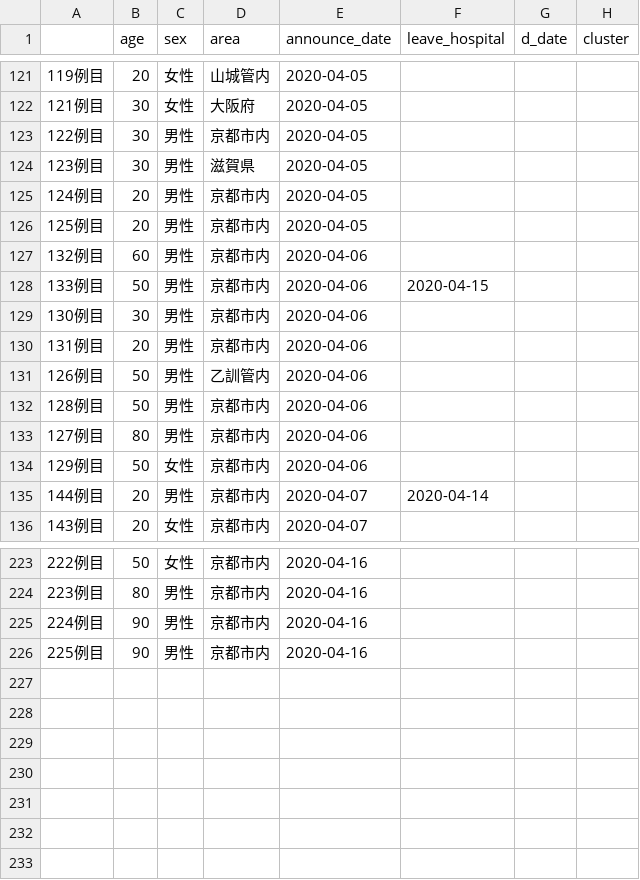
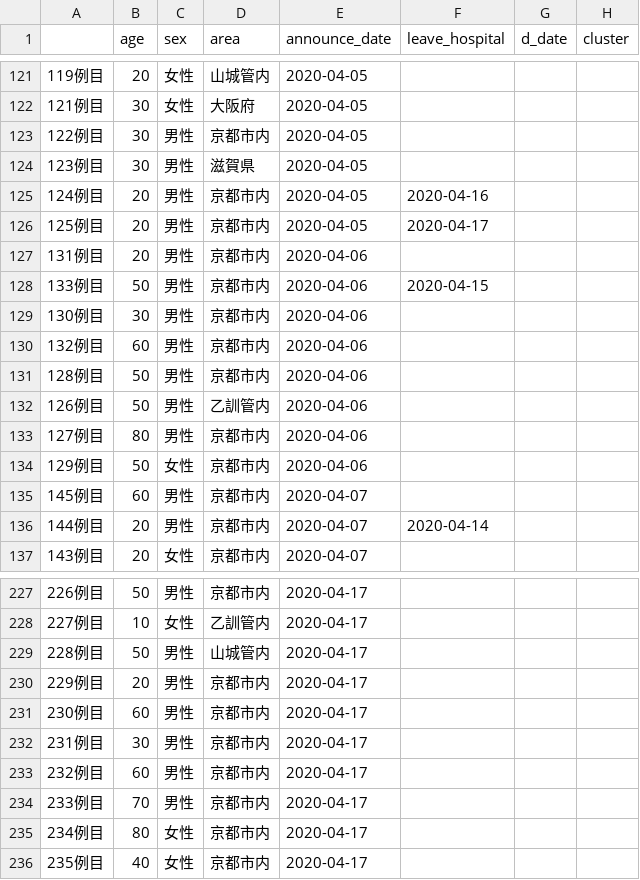
Before and after one commit to mazarimono/chomoku, a CSV file: src/kyoto-covid.csv, drawn as a sheet; only a part is shown, gaps mark what is left out; the diff covers the shown part only.

```diff
--- a/src/kyoto-covid.csv
+++ b/src/kyoto-covid.csv
@@ -124,12 +124,13 @@
 123例目,30,男性,滋賀県,2020-04-05,,,
-124例目,20,男性,京都市内,2020-04-05,,,
-125例目,20,男性,京都市内,2020-04-05,,,
-132例目,60,男性,京都市内,2020-04-06,,,
+124例目,20,男性,京都市内,2020-04-05,2020-04-16,,
+125例目,20,男性,京都市内,2020-04-05,2020-04-17,,
+131例目,20,男性,京都市内,2020-04-06,,,
 133例目,50,男性,京都市内,2020-04-06,2020-04-15,,
 130例目,30,男性,京都市内,2020-04-06,,,
-131例目,20,男性,京都市内,2020-04-06,,,
+132例目,60,男性,京都市内,2020-04-06,,,
+128例目,50,男性,京都市内,2020-04-06,,,
 126例目,50,男性,乙訓管内,2020-04-06,,,
-128例目,50,男性,京都市内,2020-04-06,,,
 127例目,80,男性,京都市内,2020-04-06,,,
 129例目,50,女性,京都市内,2020-04-06,,,
+145例目,60,男性,京都市内,2020-04-07,,,
 144例目,20,男性,京都市内,2020-04-07,2020-04-14,,
@@ -223,4 +227,10 @@
-222例目,50,女性,京都市内,2020-04-16,,,
-223例目,80,男性,京都市内,2020-04-16,,,
-224例目,90,男性,京都市内,2020-04-16,,,
-225例目,90,男性,京都市内,2020-04-16,,,
+226例目,50,男性,京都市内,2020-04-17,,,
+227例目,10,女性,乙訓管内,2020-04-17,,,
+228例目,50,男性,山城管内,2020-04-17,,,
+229例目,20,男性,京都市内,2020-04-17,,,
+230例目,60,男性,京都市内,2020-04-17,,,
+231例目,30,男性,京都市内,2020-04-17,,,
+232例目,60,男性,京都市内,2020-04-17,,,
+233例目,70,男性,京都市内,2020-04-17,,,
+234例目,80,女性,京都市内,2020-04-17,,,
+235例目,40,女性,京都市内,2020-04-17,,,
```
Also changed, not shown: 5 added rows, 1 removed row, 23 moved rows and 15 edited cells elsewhere in this file, src/covid19-testing.csv, 2 other files.
